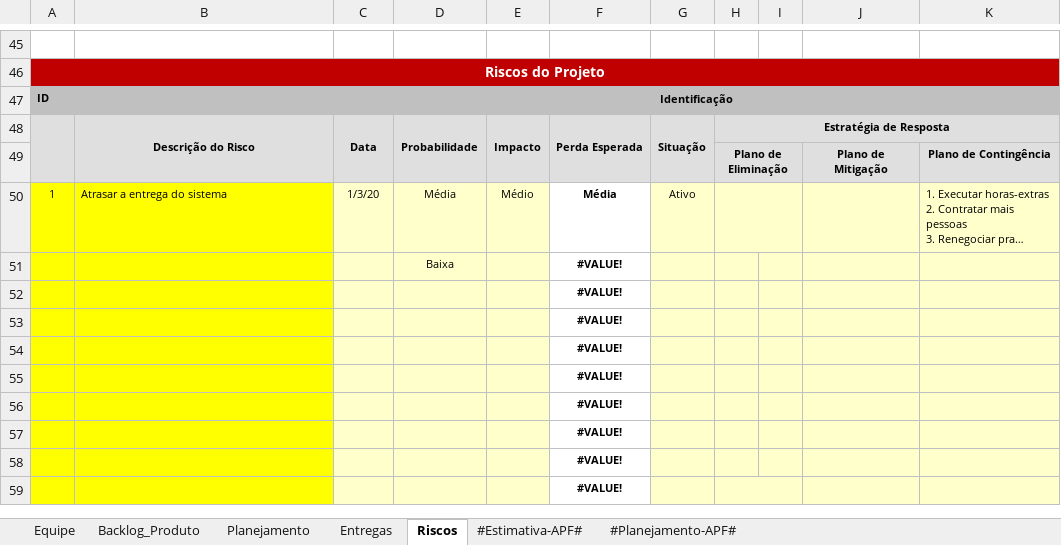
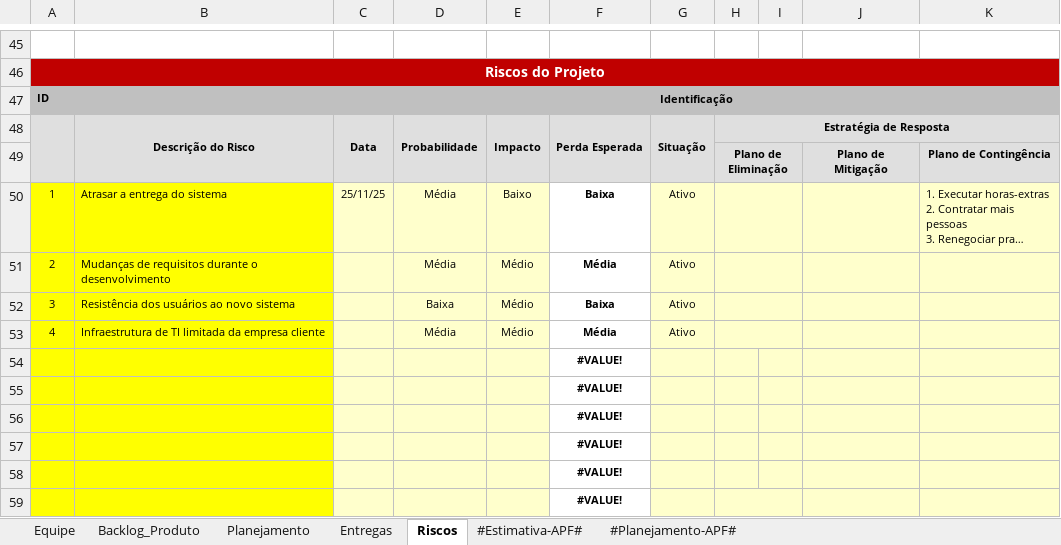
Before and after one commit to guualonso/chamado-pro, an Excel workbook: CHP/6.Gerenciamento de Projeto/CHP - Planejamento e Controle do Projeto.xlsx, sheet Riscos, drawn as a sheet; only a part is shown, gaps mark what is left out; long unchanged cells end in …; values as stored, in another font and other column widths than the file's, no borders; conditional formats not drawn; removed rows and columns are numbered as before the commit, all else as after; the diff names each change by its address in the sheet, - before the commit and + after, or states it on an @@ line.

Commit message:
alterações nos documentos de gerenciamento

```diff
--- a/CHP/6.Gerenciamento de Projeto/CHP - Planejamento e Controle do Projeto.xlsx (sheet Riscos)
+++ b/CHP/6.Gerenciamento de Projeto/CHP - Planejamento e Controle do Projeto.xlsx (sheet Riscos)
-C50: 1/3/20
+C50: 25/11/25
-E50: Médio
+E50: Baixo
-F50: Média
+F50: Baixa
-row 51:  |  |  | Baixa |  | #VALUE!
-row 52:  |  |  |  |  | #VALUE!
-row 53:  |  |  |  |  | #VALUE!
+row 51: 2 | Mudanças de requisitos durante o desenvolvimento |  | Média | Médio | Média | Ativo
+row 52: 3 | Resistência dos usuários ao novo sistema |  | Baixa | Médio | Baixa | Ativo
+row 53: 4 | Infraestrutura de TI limitada da empresa cliente |  | Média | Médio | Média | Ativo
```
Also changed, not shown: sheet Entregas, sheet Planejamento, CHP/6.Gerenciamento de Projeto/CHP - Checklist Verificacao de Projeto.xlsx, 1 other file.
